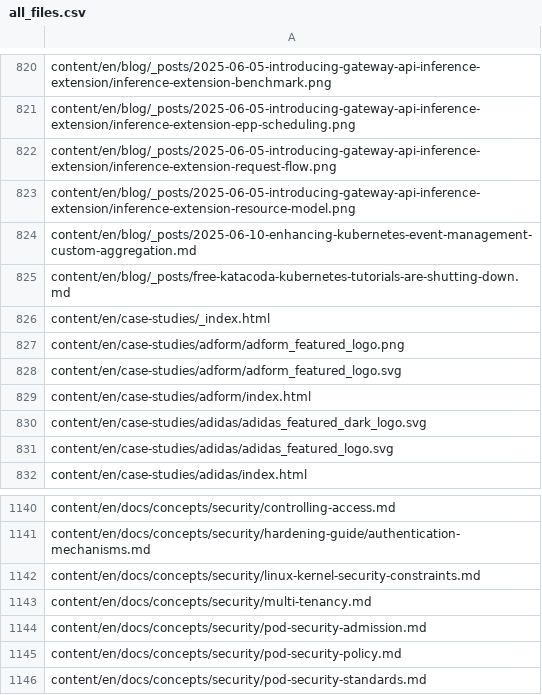
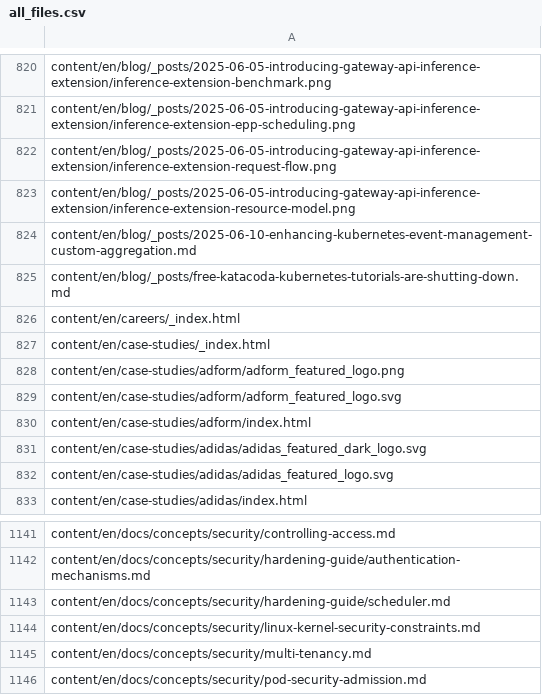
Before and after one commit to kfess/kube-website-i18n, a CSV file: data/master/languages/en/all_files.csv, drawn as a sheet; only a part is shown, gaps mark what is left out; the shorter side is filled out with more unchanged rows; the diff names each change by its address in the sheet, - before the commit and + after, or states it on an @@ line.

```diff
--- a/data/master/languages/en/all_files.csv
+++ b/data/master/languages/en/all_files.csv
+row 826: content/en/careers/_index.html
+row 1143: content/en/docs/concepts/security/hardening-guide/scheduler.md
```
Also changed, not shown: 7 other files.
